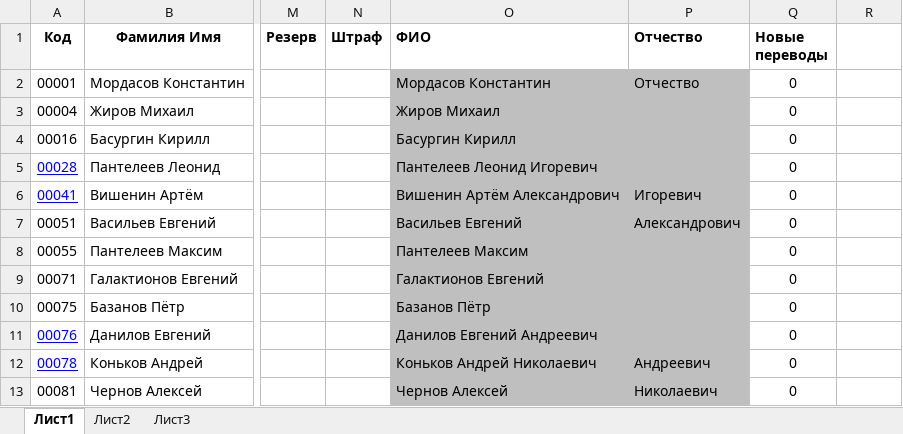
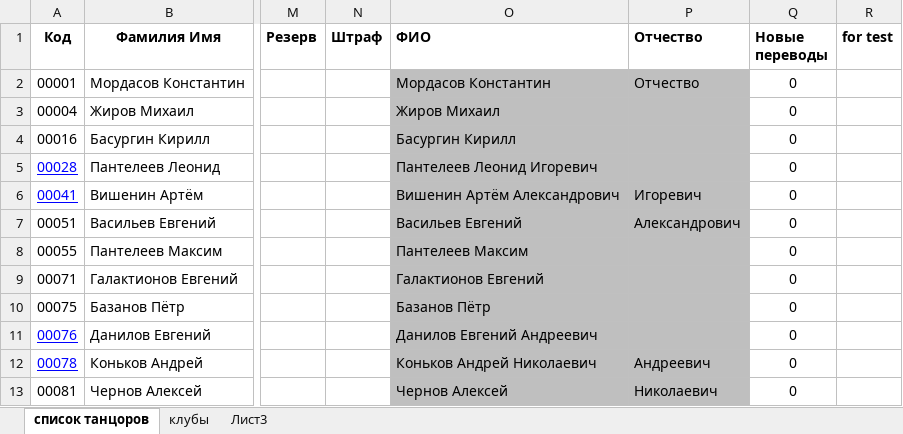
Before and after one commit to OrlovAnton88/ash_db, an Excel workbook: res/dansers.xlsx, sheet список танцоров, drawn as a sheet; only a part is shown, gaps mark what is left out; values as stored, in another font and other column widths than the file's, no borders; the diff names each change by its address in the sheet, - before the commit and + after, or states it on an @@ line.

```diff
--- a/res/dansers.xlsx (sheet список танцоров)
+++ b/res/dansers.xlsx (sheet список танцоров)
-sheet tab: Лист1
+sheet tab: список танцоров
-sheet tab: Лист2
+sheet tab: клубы
-R1: (empty)
+R1: for test
```
Also changed, not shown: 41 other files.
